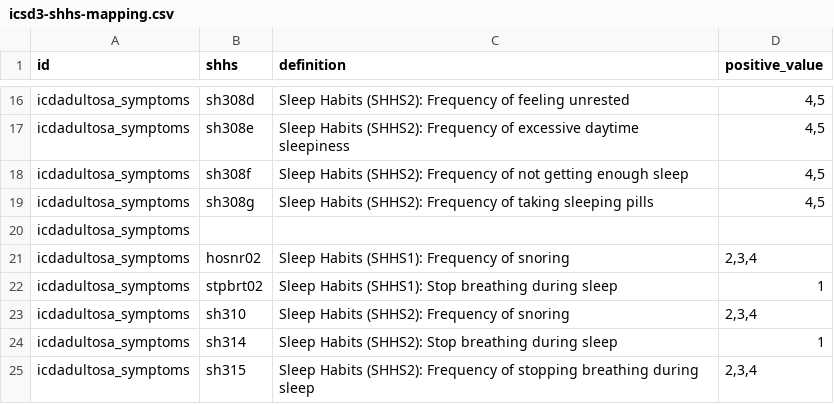
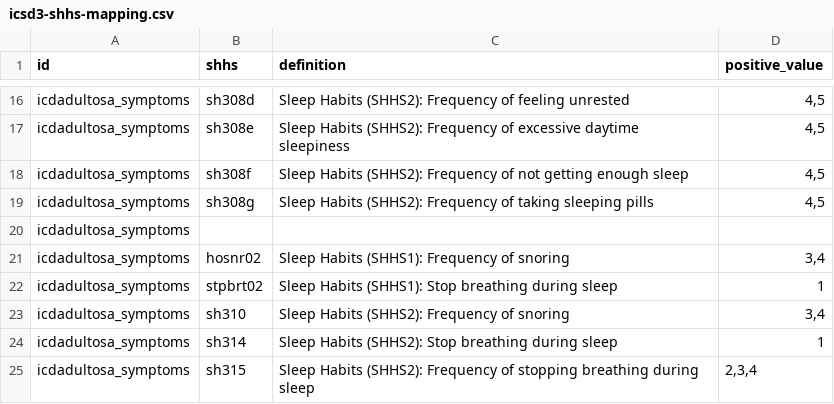
Before and after one commit to licongcui/nsrr-cross-cohort-mapping, a CSV file: icsd3-mappings/icsd3-shhs-mapping.csv, drawn as a sheet; only a part is shown, gaps mark what is left out.

```diff
--- a/icsd3-mappings/icsd3-shhs-mapping.csv
+++ b/icsd3-mappings/icsd3-shhs-mapping.csv
@@ -20,5 +20,5 @@ icdadultosa_symptoms,sh308g,Sleep Habits (SHHS2): Frequency of taking sleeping p
 icdadultosa_symptoms,,,
-icdadultosa_symptoms,hosnr02,Sleep Habits (SHHS1): Frequency of snoring,"2,3,4"
+icdadultosa_symptoms,hosnr02,Sleep Habits (SHHS1): Frequency of snoring,"3,4"
 icdadultosa_symptoms,stpbrt02,Sleep Habits (SHHS1): Stop breathing during sleep,1
-icdadultosa_symptoms,sh310,Sleep Habits (SHHS2): Frequency of snoring,"2,3,4"
+icdadultosa_symptoms,sh310,Sleep Habits (SHHS2): Frequency of snoring,"3,4"
 icdadultosa_symptoms,sh314,Sleep Habits (SHHS2): Stop breathing during sleep,1
```
Also changed, not shown: icsd3-mappings/icsd3-heartbeat-mapping.csv.
